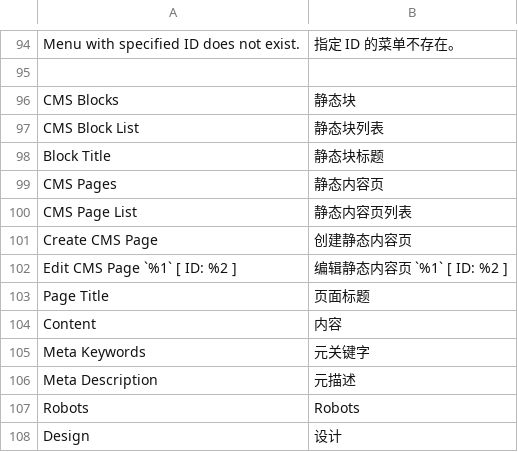
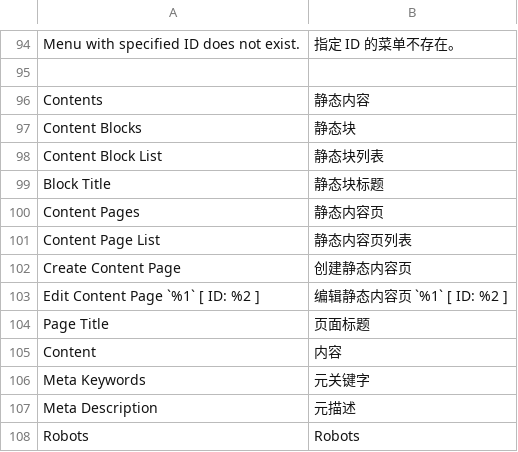
Before and after one commit to crazy-cats/language-zh_cn, a CSV file: i18n/zh_CN.csv, drawn as a sheet; only a part is shown, gaps mark what is left out; the shorter side is filled out with more unchanged rows.

Commit message:
^ change for Content module

```diff
--- a/i18n/zh_CN.csv
+++ b/i18n/zh_CN.csv
@@ -95,9 +95,10 @@ Menu with specified ID does not exist.,指定 ID 的菜单不存在。
 
-CMS Blocks,静态块
-CMS Block List,静态块列表
+Contents,静态内容
+Content Blocks,静态块
+Content Block List,静态块列表
 Block Title,静态块标题
-CMS Pages,静态内容页
-CMS Page List,静态内容页列表
-Create CMS Page,创建静态内容页
-Edit CMS Page `%1` [ ID: %2 ],编辑静态内容页 `%1` [ ID: %2 ]
+Content Pages,静态内容页
+Content Page List,静态内容页列表
+Create Content Page,创建静态内容页
+Edit Content Page `%1` [ ID: %2 ],编辑静态内容页 `%1` [ ID: %2 ]
 Page Title,页面标题
```
